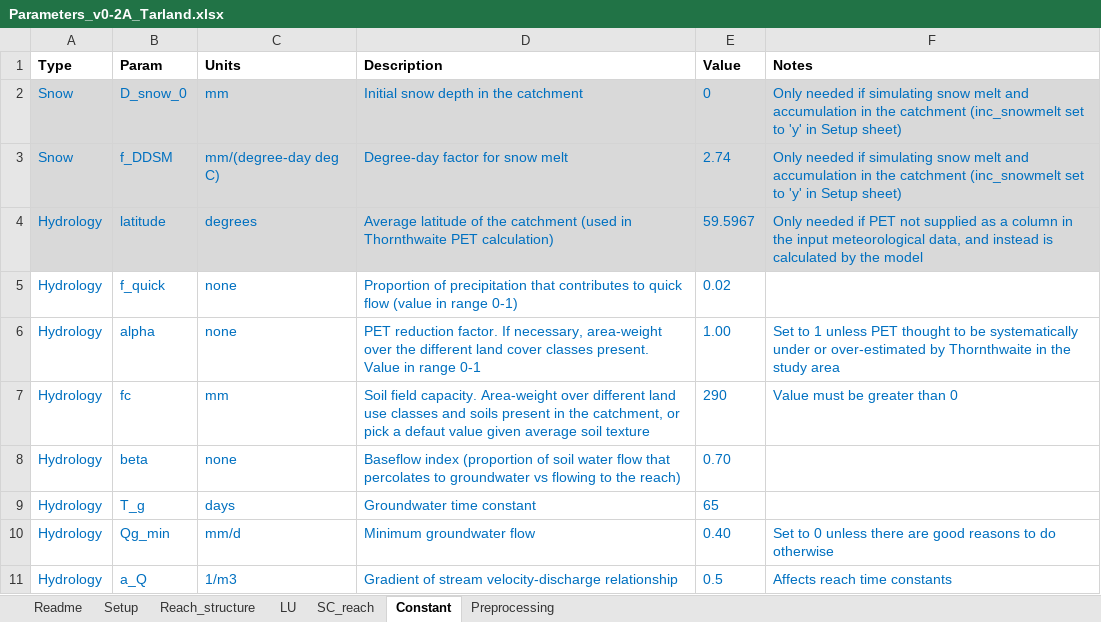
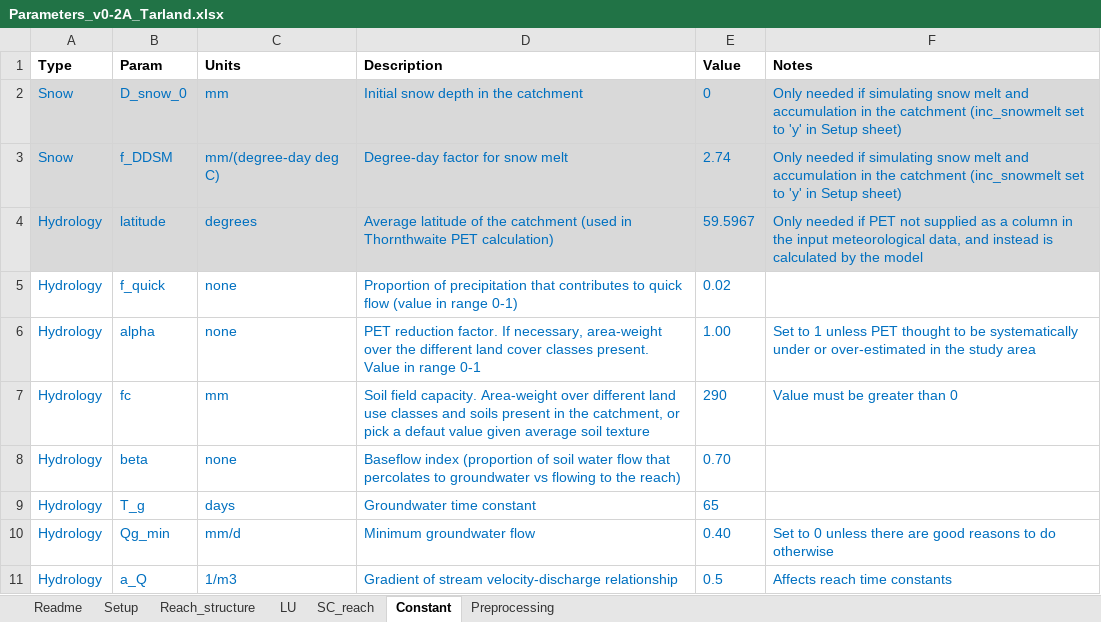
Before and after one commit to JoeyYHT/SimplyP, an Excel workbook: Current_Release/v0-2A/Parameters_v0-2A_Tarland.xlsx, sheet Constant, drawn as a sheet; only a part is shown; values as stored, in another font and other column widths than the file's, no borders; the diff names each change by its address in the sheet, - before the commit and + after, or states it on an @@ line.

```diff
--- a/Current_Release/v0-2A/Parameters_v0-2A_Tarland.xlsx (sheet Constant)
+++ b/Current_Release/v0-2A/Parameters_v0-2A_Tarland.xlsx (sheet Constant)
-F6 (Notes): …or over-estimated by Thornthwaite in the…
+F6 (Notes): …or over-estimated in the…
```
Also changed, not shown: sheet Setup, sheet SC_reach, sheet LU, 13 other files.
